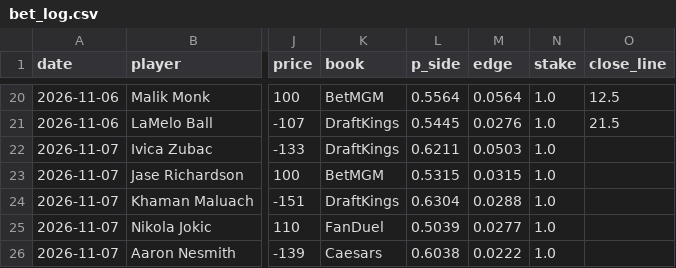
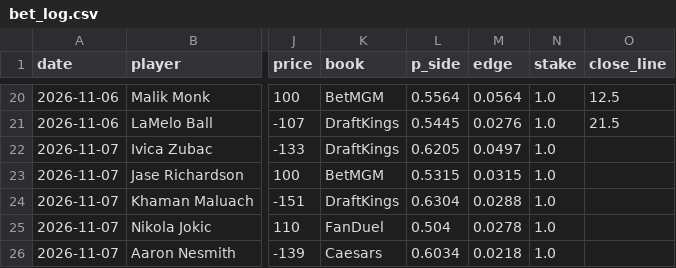
Before and after one commit to abeilke2002/belch-bets, a CSV file: odds_model/data/bet_log.csv, drawn as a sheet; only a part is shown, gaps mark what is left out; the diff names each change by its address in the sheet, - before the commit and + after, or states it on an @@ line.

```diff
--- a/odds_model/data/bet_log.csv
+++ b/odds_model/data/bet_log.csv
-L22 (p_side): 0.6211
+L22 (p_side): 0.6205
-M22 (edge): 0.0503
+M22 (edge): 0.0497
-L25 (p_side): 0.5039
+L25 (p_side): 0.504
-M25 (edge): 0.0277
+M25 (edge): 0.0278
-L26 (p_side): 0.6038
+L26 (p_side): 0.6034
-M26 (edge): 0.0222
+M26 (edge): 0.0218
```
Also changed, not shown: 4 other files.
